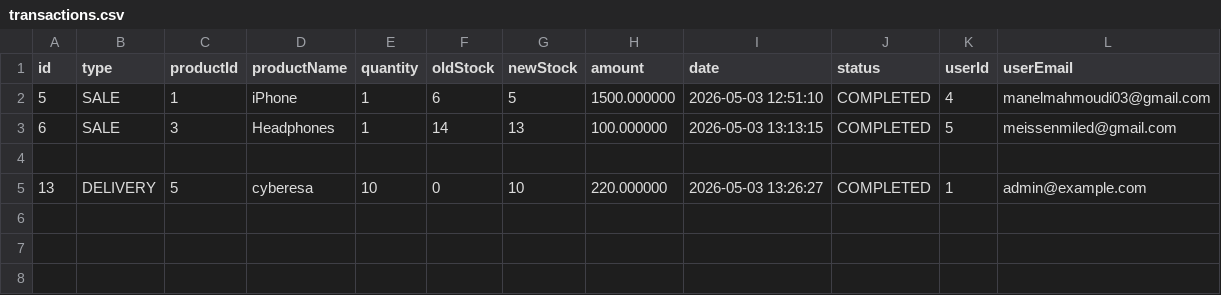
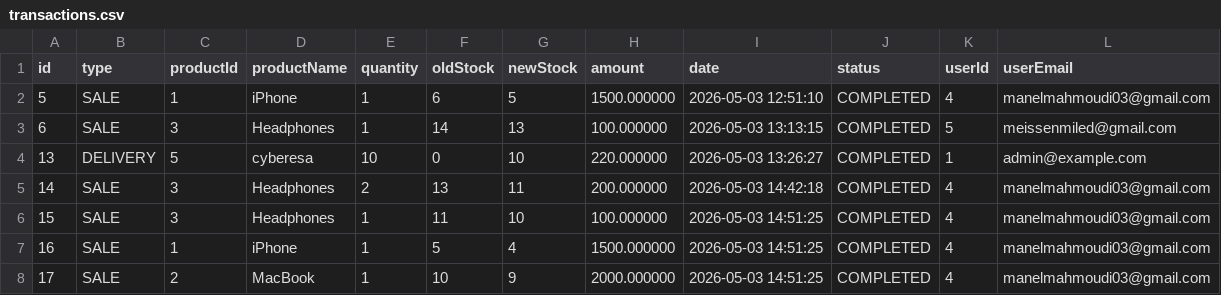
Before and after one commit to manelmahmoudii/stock-management-system-cpp, a CSV file: stock-backend/data/transactions.csv, drawn as a sheet.

```diff
--- a/stock-backend/data/transactions.csv
+++ b/stock-backend/data/transactions.csv
@@ -3,3 +3,6 @@ id,type,productId,productName,quantity,oldStock,newStock,amount,date,status,user
 6,SALE,3,Headphones,1,14,13,100.000000,2026-05-03 13:13:15,COMPLETED,5,meissenmiled@gmail.com
-
 13,DELIVERY,5,cyberesa,10,0,10,220.000000,2026-05-03 13:26:27,COMPLETED,1,admin@example.com
+14,SALE,3,Headphones,2,13,11,200.000000,2026-05-03 14:42:18,COMPLETED,4,manelmahmoudi03@gmail.com
+15,SALE,3,Headphones,1,11,10,100.000000,2026-05-03 14:51:25,COMPLETED,4,manelmahmoudi03@gmail.com
+16,SALE,1,iPhone,1,5,4,1500.000000,2026-05-03 14:51:25,COMPLETED,4,manelmahmoudi03@gmail.com
+17,SALE,2,MacBook,1,10,9,2000.000000,2026-05-03 14:51:25,COMPLETED,4,manelmahmoudi03@gmail.com
```
Also changed, not shown: stock-backend/data/products.csv, 5 other files.
